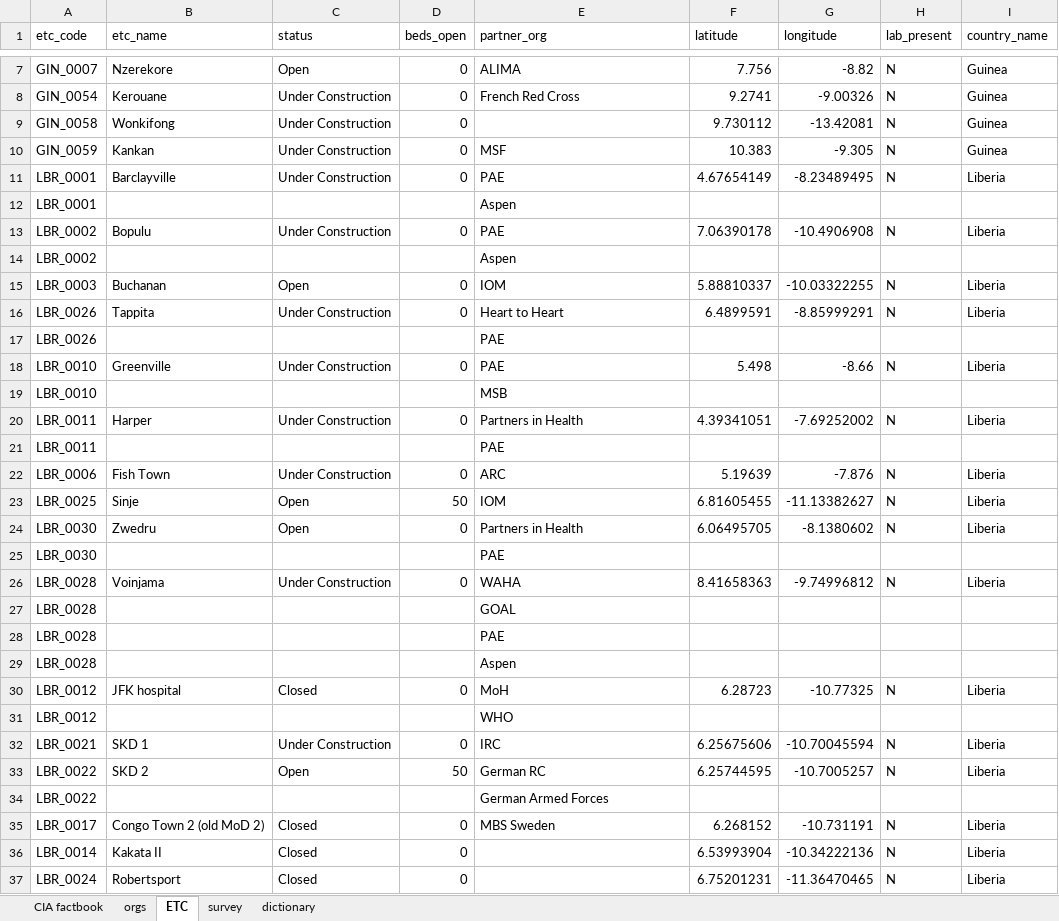
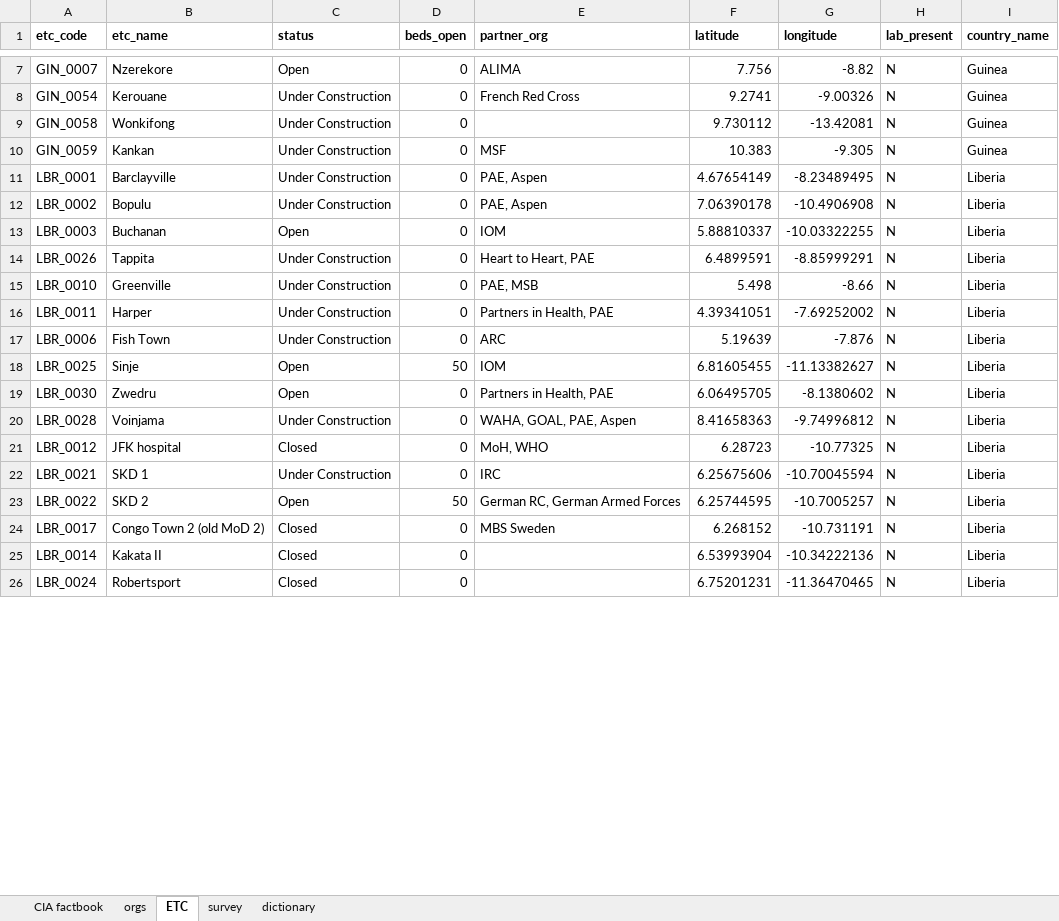
Before and after one commit to codeAligned/Relational-Database-Ebola-Data, an Excel workbook: lab2/datasets/comprehensive_dataset.xlsx, sheet ETC, drawn as a sheet; only a part is shown, gaps mark what is left out; values as stored, in another font and other column widths than the file's, no borders; removed rows and columns are numbered as before the commit, all else as after; the diff covers the shown part only; the diff names each change by its address in the sheet, - before the commit and + after, or states it on an @@ line.

```diff
--- a/lab2/datasets/comprehensive_dataset.xlsx (sheet ETC)
+++ b/lab2/datasets/comprehensive_dataset.xlsx (sheet ETC)
-A1:I1 bold: off
+A1:I1 bold: on
-E11 (partner_org): PAE
+E11 (partner_org): PAE, Aspen
-row 12: LBR_0001 |  |  |  | Aspen
-E12 (partner_org): PAE
+E12 (partner_org): PAE, Aspen
-row 14: LBR_0002 |  |  |  | Aspen
-E14 (partner_org): Heart to Heart
+E14 (partner_org): Heart to Heart, PAE
-row 17: LBR_0026 |  |  |  | PAE
-E15 (partner_org): PAE
+E15 (partner_org): PAE, MSB
-row 19: LBR_0010 |  |  |  | MSB
-E16 (partner_org): Partners in Health
+E16 (partner_org): Partners in Health, PAE
-row 21: LBR_0011 |  |  |  | PAE
-E19 (partner_org): Partners in Health
+E19 (partner_org): Partners in Health, PAE
-row 25: LBR_0030 |  |  |  | PAE
-E20 (partner_org): WAHA
+E20 (partner_org): WAHA, GOAL, PAE, Aspen
-row 27: LBR_0028 |  |  |  | GOAL
-row 28: LBR_0028 |  |  |  | PAE
-row 29: LBR_0028 |  |  |  | Aspen
-E21 (partner_org): MoH
+E21 (partner_org): MoH, WHO
-row 31: LBR_0012 |  |  |  | WHO
-E23 (partner_org): German RC
+E23 (partner_org): German RC, German Armed Forces
-row 34: LBR_0022 |  |  |  | German Armed Forces
```
Also changed, not shown: 25 removed rows and 20 edited cells elsewhere in this sheet, sheet orgs, sheet survey, sheet CIA factbook, 1 other file.
